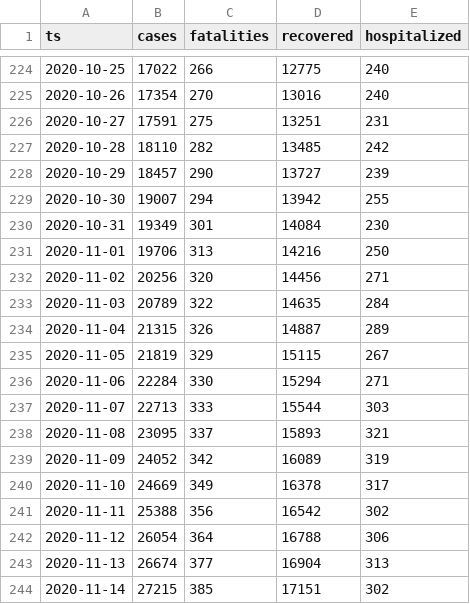
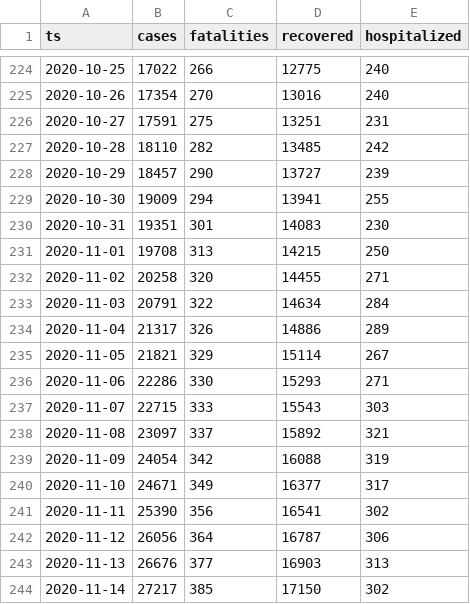
Before and after one commit to aleksandar-jovicic/COVID19-Montenegro, a CSV file: timeseries.csv, drawn as a sheet; only a part is shown, gaps mark what is left out; the diff covers the shown part only.

Commit message:
Latest situation [2020-12-13]

```diff
--- a/timeseries.csv
+++ b/timeseries.csv
@@ -228,17 +228,17 @@ ts,cases,fatalities,recovered,hospitalized
 2020-10-29,18457,290,13727,239
-2020-10-30,19007,294,13942,255
-2020-10-31,19349,301,14084,230
-2020-11-01,19706,313,14216,250
-2020-11-02,20256,320,14456,271
-2020-11-03,20789,322,14635,284
-2020-11-04,21315,326,14887,289
-2020-11-05,21819,329,15115,267
-2020-11-06,22284,330,15294,271
-2020-11-07,22713,333,15544,303
-2020-11-08,23095,337,15893,321
-2020-11-09,24052,342,16089,319
-2020-11-10,24669,349,16378,317
-2020-11-11,25388,356,16542,302
-2020-11-12,26054,364,16788,306
-2020-11-13,26674,377,16904,313
-2020-11-14,27215,385,17151,302
+2020-10-30,19009,294,13941,255
+2020-10-31,19351,301,14083,230
+2020-11-01,19708,313,14215,250
+2020-11-02,20258,320,14455,271
+2020-11-03,20791,322,14634,284
+2020-11-04,21317,326,14886,289
+2020-11-05,21821,329,15114,267
+2020-11-06,22286,330,15293,271
+2020-11-07,22715,333,15543,303
+2020-11-08,23097,337,15892,321
+2020-11-09,24054,342,16088,319
+2020-11-10,24671,349,16377,317
+2020-11-11,25390,356,16541,302
+2020-11-12,26056,364,16787,306
+2020-11-13,26676,377,16903,313
+2020-11-14,27217,385,17150,302
```
Also changed, not shown: 1 added row and 54 edited cells elsewhere in this file.
